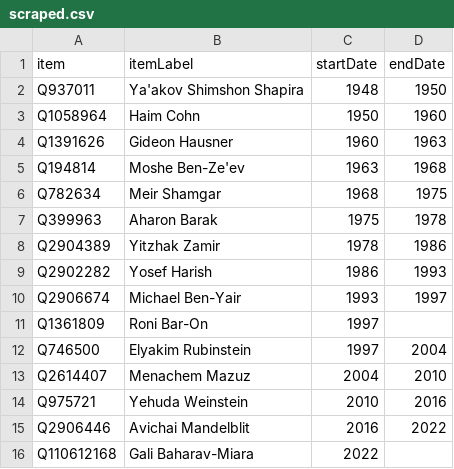
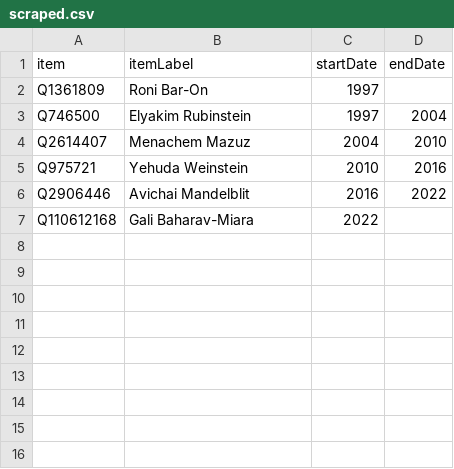
Before and after one commit to every-politician-scrapers/israel-ministers, a CSV file: sources/attorney-general/scraped.csv, drawn as a sheet.

```diff
--- a/sources/attorney-general/scraped.csv
+++ b/sources/attorney-general/scraped.csv
@@ -1,11 +1,2 @@
 item,itemLabel,startDate,endDate
-Q937011,Ya'akov Shimshon Shapira,1948,1950
-Q1058964,Haim Cohn,1950,1960
-Q1391626,Gideon Hausner,1960,1963
-Q194814,Moshe Ben-Ze'ev,1963,1968
-Q782634,Meir Shamgar,1968,1975
-Q399963,Aharon Barak,1975,1978
-Q2904389,Yitzhak Zamir,1978,1986
-Q2902282,Yosef Harish,1986,1993
-Q2906674,Michael Ben-Yair,1993,1997
 Q1361809,Roni Bar-On,1997,
```
Also changed, not shown: sources/attorney-general/diff.csv, sources/attorney-general/wikidata.csv, 2 other files.
